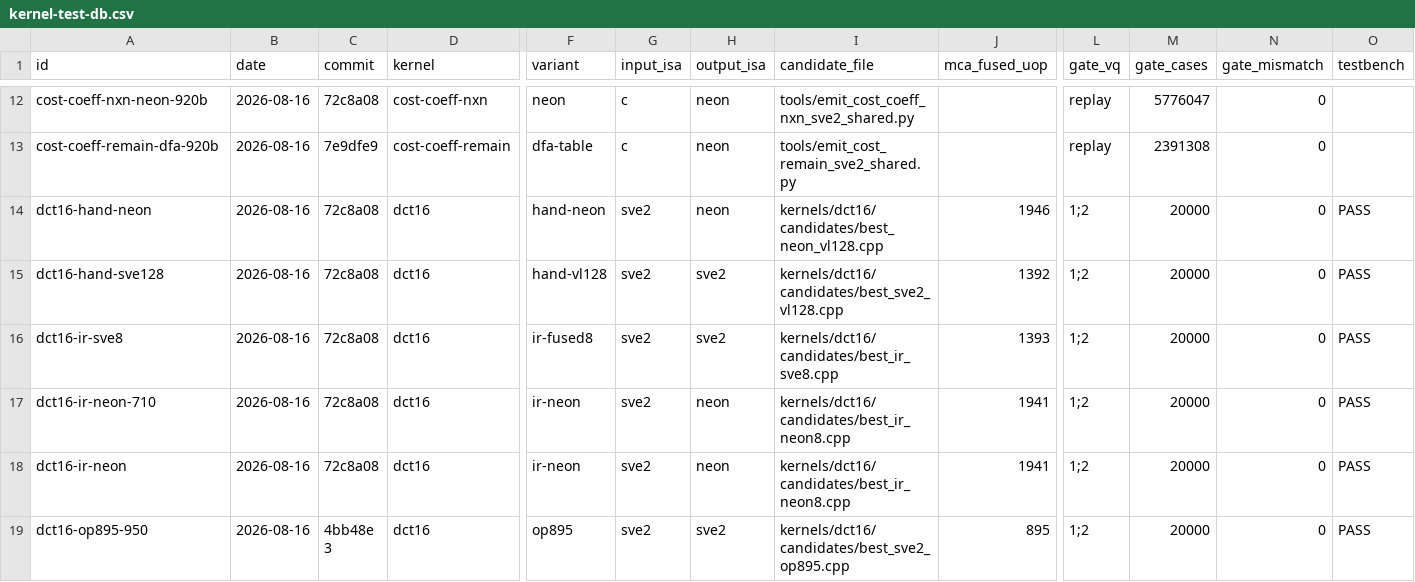
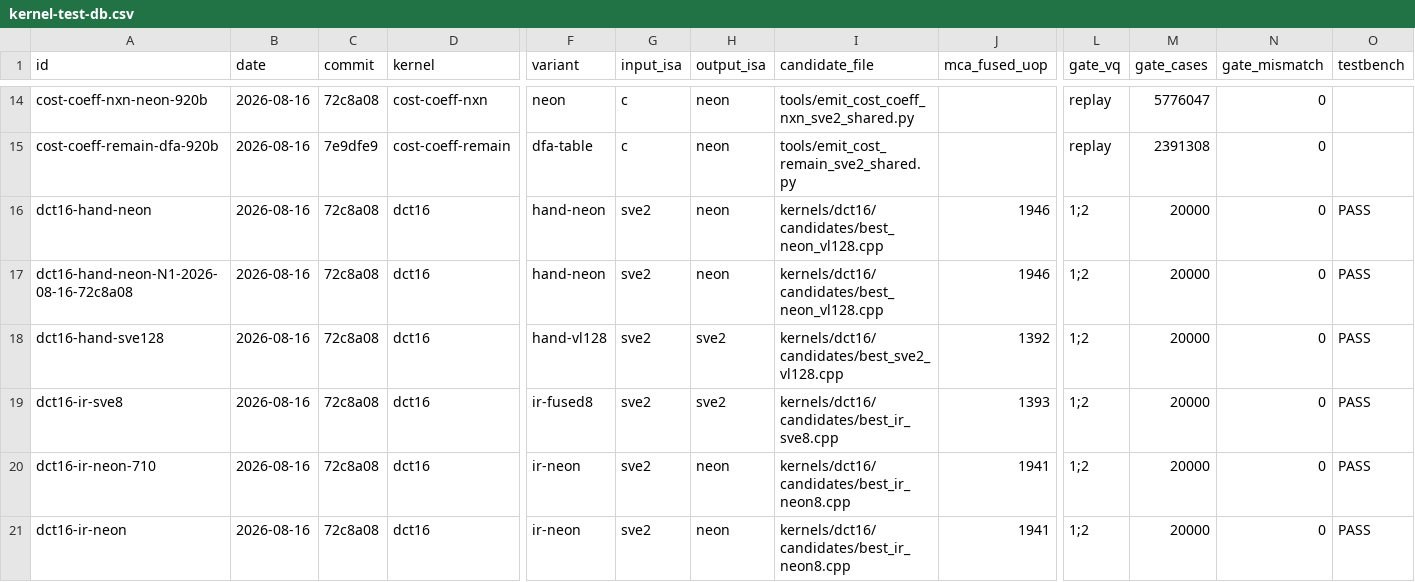
Before and after one commit to chiro2001/a64-simd-dyn-optimizer, a CSV file: data/kernel-test-db.csv, drawn as a sheet; only a part is shown, gaps mark what is left out; the shorter side is filled out with more unchanged rows; rows hold the shown columns only; the diff covers the shown part only; the diff names each change by its address in the sheet, - before the commit and + after, or states it on an @@ line.

```diff
--- a/data/kernel-test-db.csv
+++ b/data/kernel-test-db.csv
+row 17: dct16-hand-neon-N1-2026-08-16-72c8a08 | 2026-08-16 | 72c8a08 | dct16 | hand-neon | sve2 | neon | kernels/dct16/candidates/best_neon_vl128.cpp | 1946 | 1;2 | 20000 | 0 | PASS
```
Also changed, not shown: 7 added rows elsewhere in this file, 9 other files.
